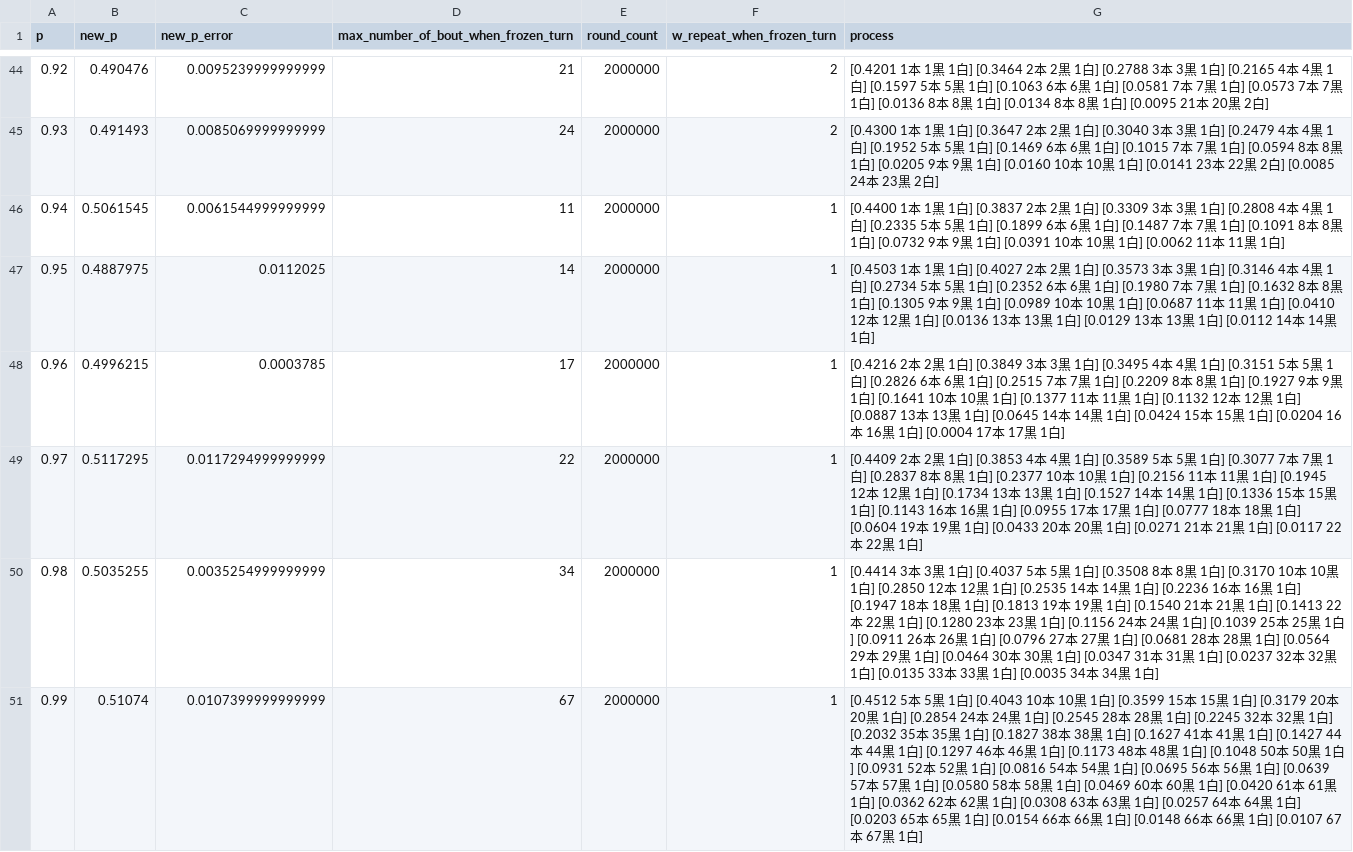
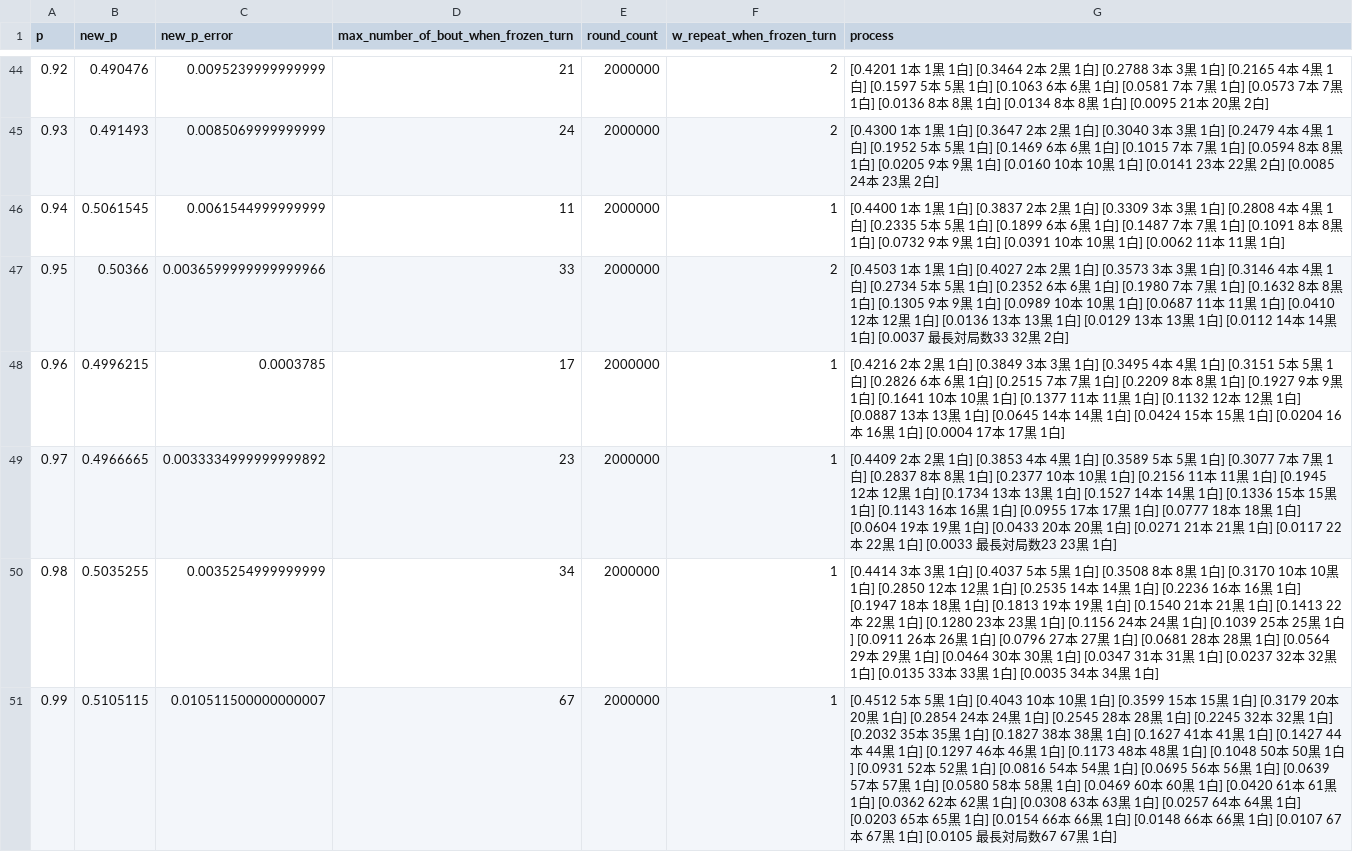
Before and after one commit to muzudho/sente-win-rate-70-percent-problem, a CSV file: data/generate_even_when_frozen_turn.csv, drawn as a sheet; only a part is shown, gaps mark what is left out; the diff names each change by its address in the sheet, - before the commit and + after, or states it on an @@ line.

```diff
--- a/data/generate_even_when_frozen_turn.csv
+++ b/data/generate_even_when_frozen_turn.csv
-B47 (new_p): 0.4887975
+B47 (new_p): 0.50366
-C47 (new_p_error): 0.0112025
+C47 (new_p_error): 0.0036599999999999966
-D47: 14
+D47: 33
-F47 (w_repeat_when_frozen_turn): 1
+F47 (w_repeat_when_frozen_turn): 2
-G47 (process): …1白]
+G47 (process): …1白] [0.0037 最長対局数33 32黒 2白]
-B49 (new_p): 0.5117295
+B49 (new_p): 0.4966665
-C49 (new_p_error): 0.0117294999999999
+C49 (new_p_error): 0.0033334999999999892
-D49: 22
+D49: 23
-G49 (process): …1白]
+G49 (process): …1白] [0.0033 最長対局数23 23黒 1白]
-B51 (new_p): 0.51074
+B51 (new_p): 0.5105115
-C51 (new_p_error): 0.0107399999999999
+C51 (new_p_error): 0.010511500000000007
-G51 (process): …1白]
+G51 (process): …1白] [0.0105 最長対局数67 67黒 1白]
```
Also changed, not shown: 3 other files.
